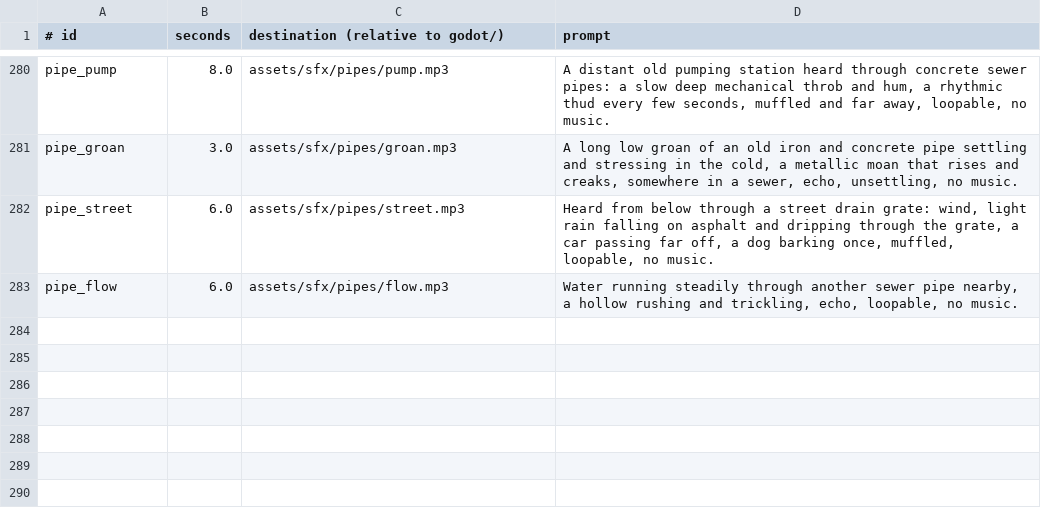
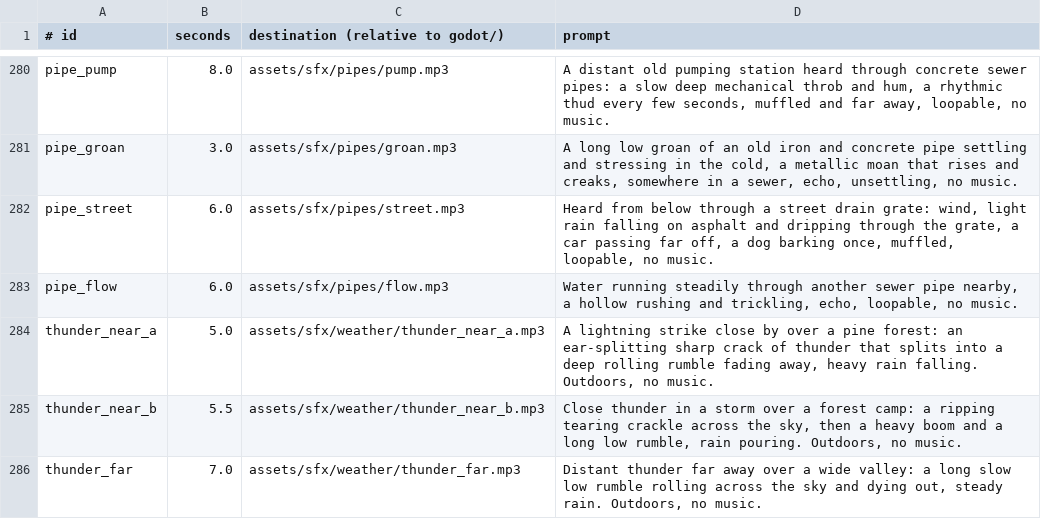
Before and after one commit to risafuranku/summercamp, a TSV file: tools/audiogen/prompts.tsv, drawn as a sheet; only a part is shown, gaps mark what is left out; the diff names each change by its address in the sheet, - before the commit and + after, or states it on an @@ line.

```diff
--- a/tools/audiogen/prompts.tsv
+++ b/tools/audiogen/prompts.tsv
+row 284: thunder_near_a | 5.0 | assets/sfx/weather/thunder_near_a.mp3 | A lightning strike close by over a pine forest: an ear-splitting sharp crack of thunder that splits into a deep rolling rumble fading away, heavy rain falling. Outdoors, no music.
+row 285: thunder_near_b | 5.5 | assets/sfx/weather/thunder_near_b.mp3 | Close thunder in a storm over a forest camp: a ripping tearing crackle across the sky, then a heavy boom and a long low rumble, rain pouring. Outdoors, no music.
+row 286: thunder_far | 7.0 | assets/sfx/weather/thunder_far.mp3 | Distant thunder far away over a wide valley: a long slow low rumble rolling across the sky and dying out, steady rain. Outdoors, no music.
```
Also changed, not shown: tools/artgen/prompts.tsv, 21 other files.
